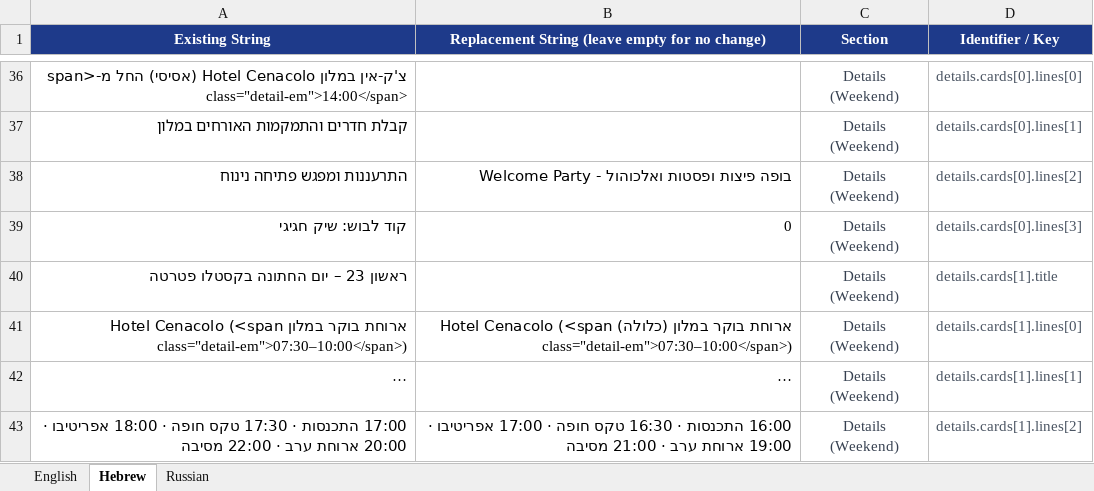
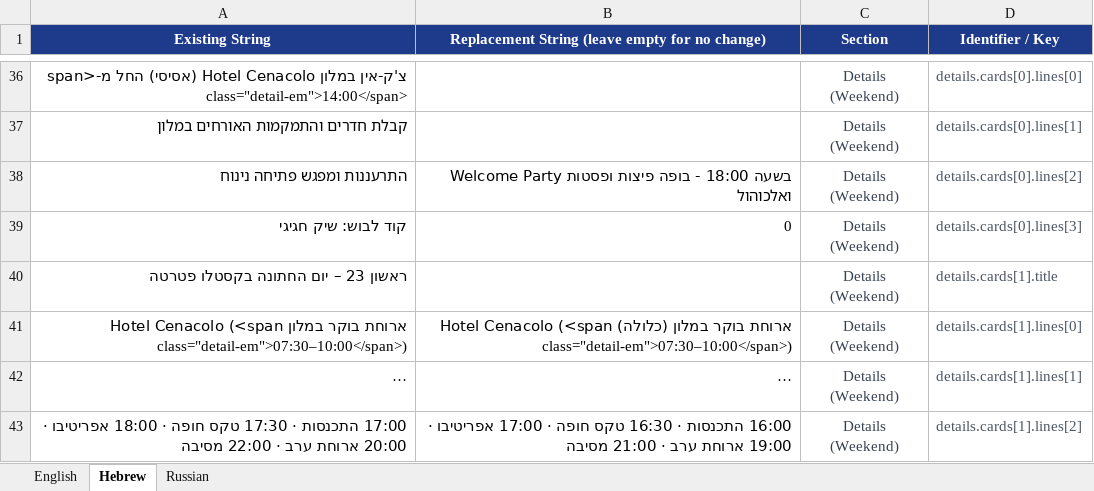
Before and after one commit to ronyunker/ronyunker.github.io, an Excel workbook: website_strings.xlsx, sheet Hebrew, drawn as a sheet; only a part is shown, gaps mark what is left out; long unchanged cells end in …; values as stored, in another font and other column widths than the file's, no borders; the diff names each change by its address in the sheet, - before the commit and + after, or states it on an @@ line.

Commit message:
Add 18:00 start time to Welcome Party in Hebrew details

```diff
--- a/website_strings.xlsx (sheet Hebrew)
+++ b/website_strings.xlsx (sheet Hebrew)
-B38: Welcome Party - בופה…
+B38: Welcome Party בשעה 18:00 - בופה…
```
Also changed, not shown: 1 other file.
